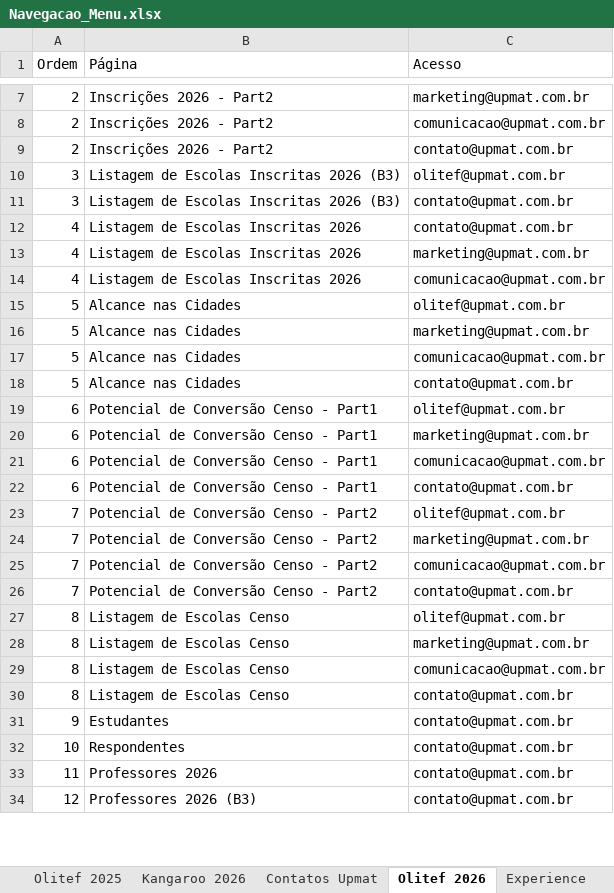
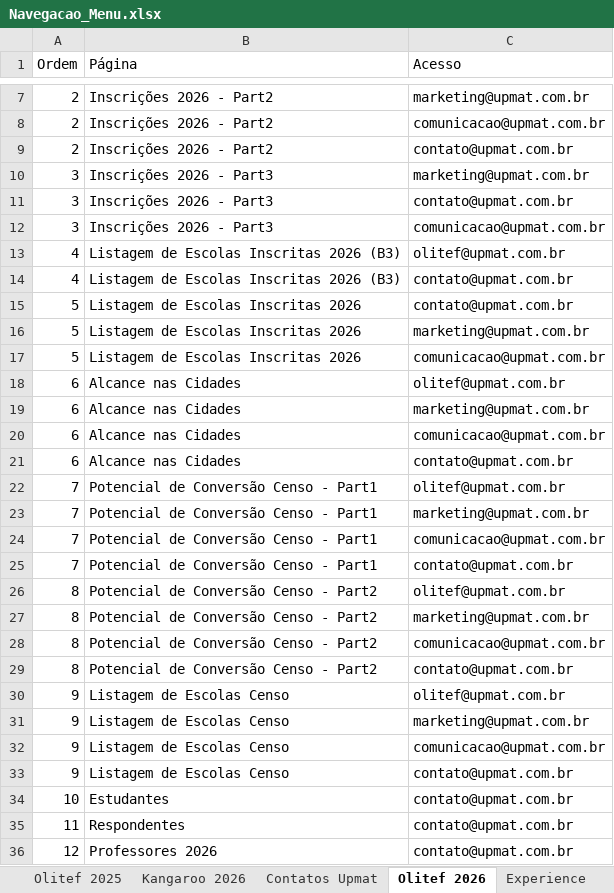
Before and after one commit to dansilverr/Dash-Upmat, an Excel workbook: Bases/Navegacao_Menu.xlsx, sheet Olitef 2026, drawn as a sheet; only a part is shown, gaps mark what is left out; values as stored, in another font and other column widths than the file's, no borders; removed rows and columns are numbered as before the commit, all else as after; the diff covers the shown part only; the diff names each change by its address in the sheet, - before the commit and + after, or states it on an @@ line.

```diff
--- a/Bases/Navegacao_Menu.xlsx (sheet Olitef 2026)
+++ b/Bases/Navegacao_Menu.xlsx (sheet Olitef 2026)
-B10:B11 (Página): Listagem de Escolas Inscritas 2026 (B3)
+B10:B11 (Página): Inscrições 2026 - Part3
-C10 (Acesso): olitef@upmat.com.br
+C10 (Acesso): marketing@upmat.com.br
-row 12: 4 | Listagem de Escolas Inscritas 2026 | contato@upmat.com.br
+row 12: 3 | Inscrições 2026 - Part3 | comunicacao@upmat.com.br
-B13:B14 (Página): Listagem de Escolas Inscritas 2026
+B13:B14 (Página): Listagem de Escolas Inscritas 2026 (B3)
-C13 (Acesso): marketing@upmat.com.br
+C13 (Acesso): olitef@upmat.com.br
-C14 (Acesso): comunicacao@upmat.com.br
+C14 (Acesso): contato@upmat.com.br
-B15:B17 (Página): Alcance nas Cidades
+B15:B17 (Página): Listagem de Escolas Inscritas 2026
-C15 (Acesso): olitef@upmat.com.br
+C15 (Acesso): contato@upmat.com.br
-row 18: 5 | Alcance nas Cidades | contato@upmat.com.br
-B18:B21 (Página): Potencial de Conversão Censo - Part1
+B18:B21 (Página): Alcance nas Cidades
-B22:B25 (Página): Potencial de Conversão Censo - Part2
+B22:B25 (Página): Potencial de Conversão Censo - Part1
-B26:B29 (Página): Listagem de Escolas Censo
+B26:B29 (Página): Potencial de Conversão Censo - Part2
+row 30: 9 | Listagem de Escolas Censo | olitef@upmat.com.br
+row 31: 9 | Listagem de Escolas Censo | marketing@upmat.com.br
+row 32: 9 | Listagem de Escolas Censo | comunicacao@upmat.com.br
-B33 (Página): Estudantes
+B33 (Página): Listagem de Escolas Censo
-B34 (Página): Respondentes
+B34 (Página): Estudantes
-B35 (Página): Professores 2026
+B35 (Página): Respondentes
-B36 (Página): Professores 2026 (B3)
+B36 (Página): Professores 2026
```
Also changed, not shown: 4 added rows, 3 removed rows and 13 edited cells elsewhere in this sheet, other sheet tabs, 6 other files.
